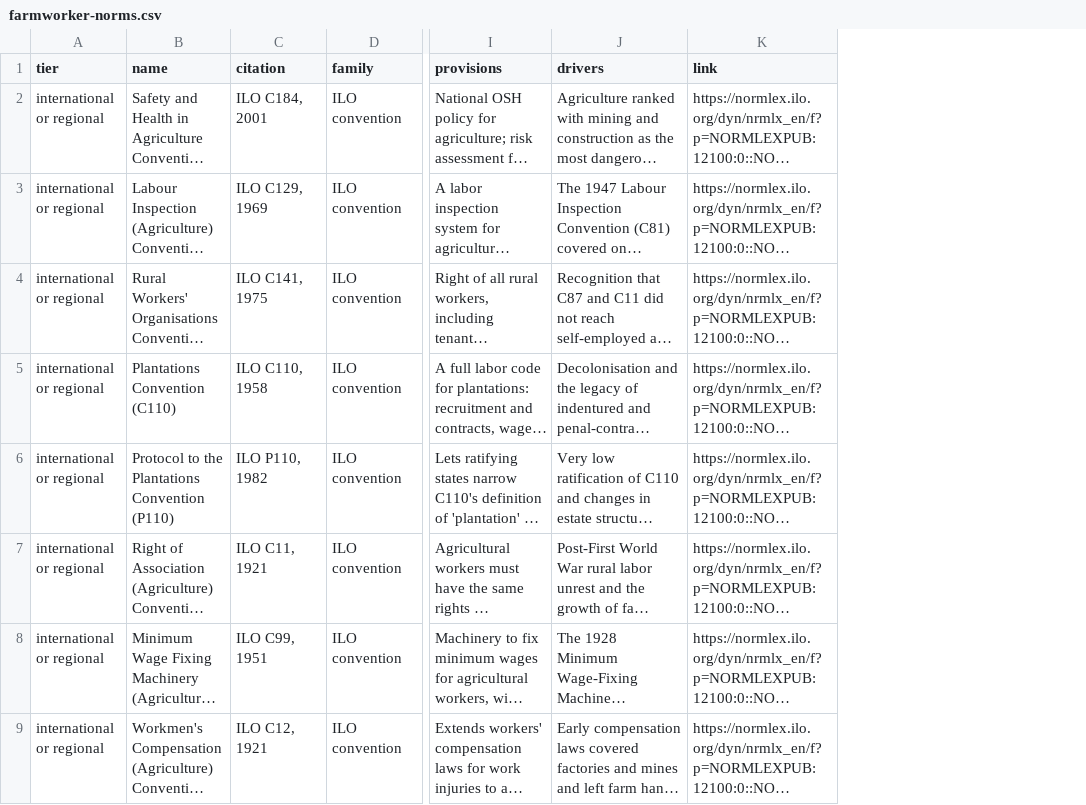
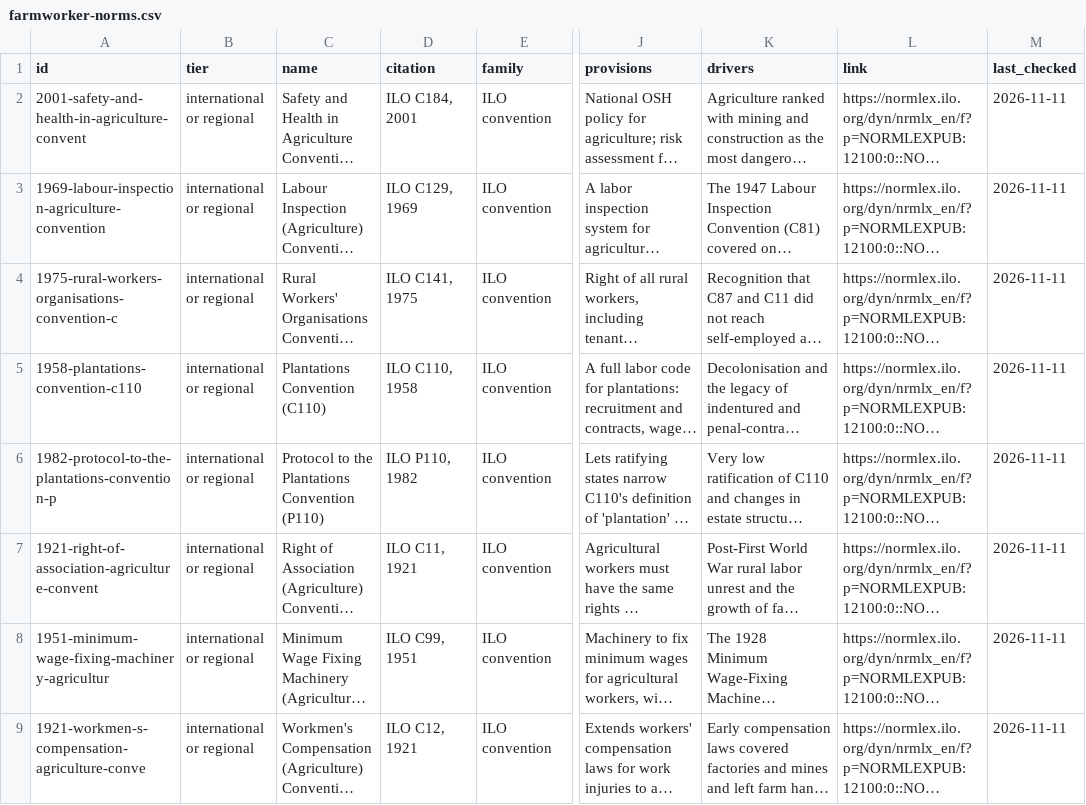
Before and after one commit to pranotoiskandar-collab/compmigrationlaw, a CSV file: data/atlas/farmworker-norms.csv, drawn as a sheet; only a part is shown, gaps mark what is left out; long unchanged cells end in …; the diff names each change by its address in the sheet, - before the commit and + after, or states it on an @@ line.

```diff
--- a/data/atlas/farmworker-norms.csv
+++ b/data/atlas/farmworker-norms.csv
+column A (id), rows 2-9: 2001-safety-and-health-in-agriculture-convent | 1969-labour-inspection-agriculture-convention | 1975-rural-workers-organisations-convention-c | 1958-plantations-convention-c110 | 1982-protocol-to-the-plantations-convention-p | 1921-right-of-association-agriculture-convent | 1951-minimum-wage-fixing-machinery-agricultur | 1921-workmen-s-compensation-agriculture-conve
+column M (last_checked), rows 2-9: all 2026-11-11
```
Also changed, not shown: data/countries-of-origin/instruments.csv, data/countries-of-origin/laws-policies.csv, 32 other files.
